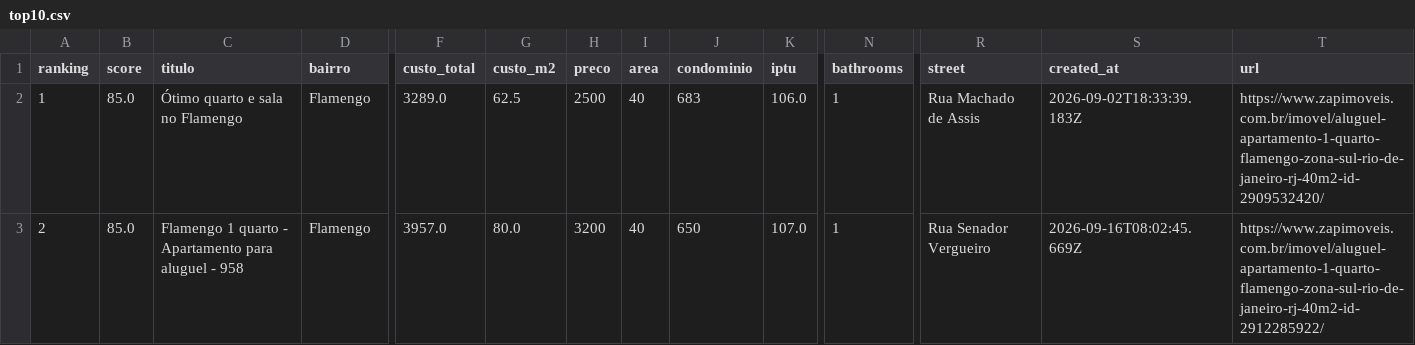
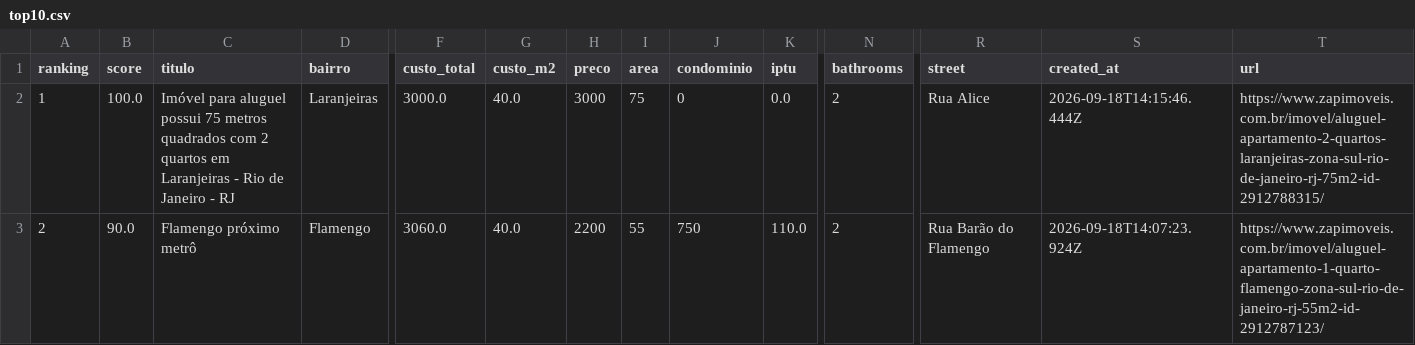
Before and after one commit to DboechatM/RentHunter, a CSV file: data/zap/top/top10.csv, drawn as a sheet; only a part is shown, gaps mark what is left out; the diff covers the shown part only; the diff names each change by its address in the sheet, - before the commit and + after, or states it on an @@ line.

```diff
--- a/data/zap/top/top10.csv
+++ b/data/zap/top/top10.csv
-B2 (score): 85.0
+B2 (score): 100.0
-C2 (titulo): Ótimo quarto e sala no Flamengo
+C2 (titulo): Imóvel para aluguel possui 75 metros quadrados com 2 quartos em Laranjeiras - Rio de Janeiro - RJ
-D2 (bairro): Flamengo
+D2 (bairro): Laranjeiras
-F2 (custo_total): 3289.0
+F2 (custo_total): 3000.0
-G2 (custo_m2): 62.5
+G2 (custo_m2): 40.0
-H2 (preco): 2500
+H2 (preco): 3000
-I2 (area): 40
+I2 (area): 75
-J2 (condominio): 683
+J2 (condominio): 0
-K2 (iptu): 106.0
+K2 (iptu): 0.0
-N2:N3 (bathrooms): 1
+N2:N3 (bathrooms): 2
-R2 (street): Rua Machado de Assis
+R2 (street): Rua Alice
-S2 (created_at): 2026-09-02T18:33:39.183Z
+S2 (created_at): 2026-09-18T14:15:46.444Z
-T2 (url): https://www.zapimoveis.com.br/imovel/aluguel-apartamento-1-quarto-flamengo-zona-sul-rio-de-janeiro-rj-40m2-id-2909532420/
+T2 (url): https://www.zapimoveis.com.br/imovel/aluguel-apartamento-2-quartos-laranjeiras-zona-sul-rio-de-janeiro-rj-75m2-id-2912788315/
-B3 (score): 85.0
+B3 (score): 90.0
-C3 (titulo): Flamengo 1 quarto - Apartamento para aluguel - 958
+C3 (titulo): Flamengo próximo metrô
-F3 (custo_total): 3957.0
+F3 (custo_total): 3060.0
-G3 (custo_m2): 80.0
+G3 (custo_m2): 40.0
-H3 (preco): 3200
+H3 (preco): 2200
-I3 (area): 40
+I3 (area): 55
-J3 (condominio): 650
+J3 (condominio): 750
-K3 (iptu): 107.0
+K3 (iptu): 110.0
-R3 (street): Rua Senador Vergueiro
+R3 (street): Rua Barão do Flamengo
-S3 (created_at): 2026-09-16T08:02:45.669Z
+S3 (created_at): 2026-09-18T14:07:23.924Z
-T3 (url): https://www.zapimoveis.com.br/imovel/aluguel-apartamento-1-quarto-flamengo-zona-sul-rio-de-janeiro-rj-40m2-id-2912285922/
+T3 (url): https://www.zapimoveis.com.br/imovel/aluguel-apartamento-1-quarto-flamengo-zona-sul-rio-de-janeiro-rj-55m2-id-2912787123/
```
Also changed, not shown: 109 edited cells elsewhere in this file, 3 other files.
